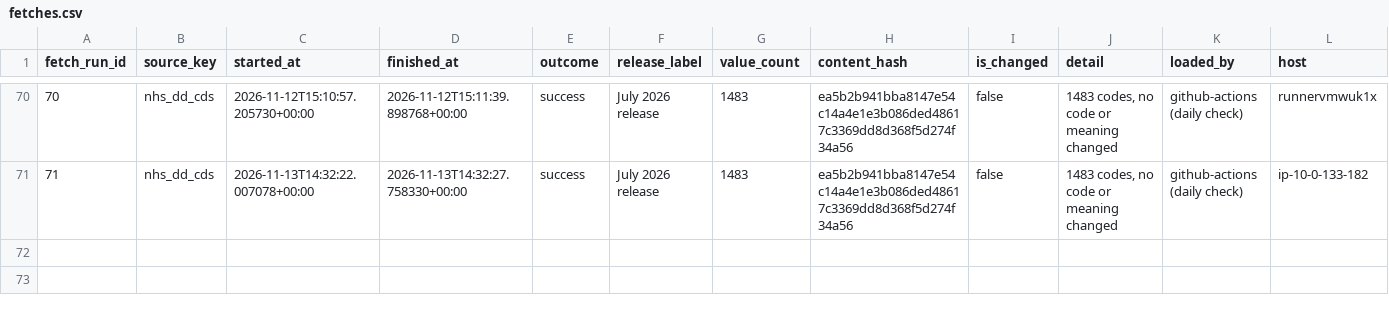
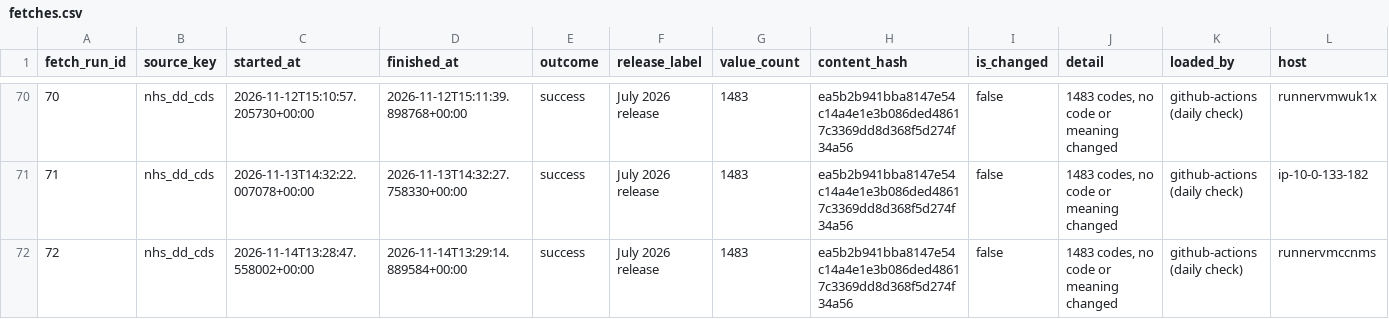
Before and after one commit to eamazon/ukhrd, a CSV file: data/fetches.csv, drawn as a sheet; only a part is shown, gaps mark what is left out; the diff names each change by its address in the sheet, - before the commit and + after, or states it on an @@ line.

```diff
--- a/data/fetches.csv
+++ b/data/fetches.csv
+row 72: 72 | nhs_dd_cds | 2026-11-14T13:28:47.558002+00:00 | 2026-11-14T13:29:14.889584+00:00 | success | July 2026 release | 1483 | ea5b2b941bba8147e54c14a4e1e3b086ded48617c3369dd8d368f5d274f34a56 | false | 1483 codes, no code or meaning changed | github-actions (daily check) | runnervmccnms
```
